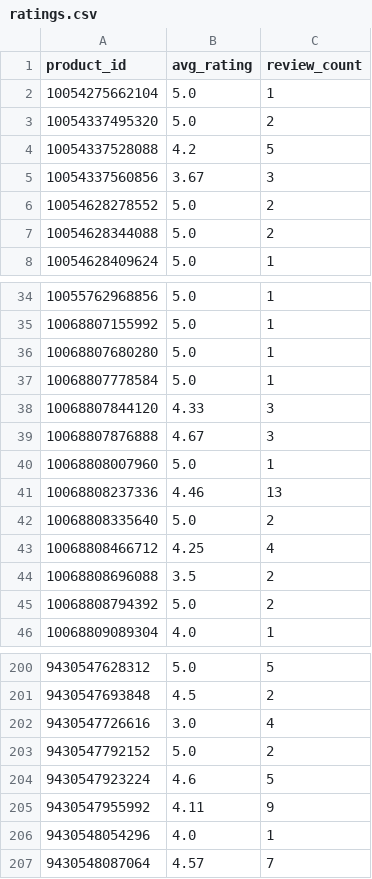
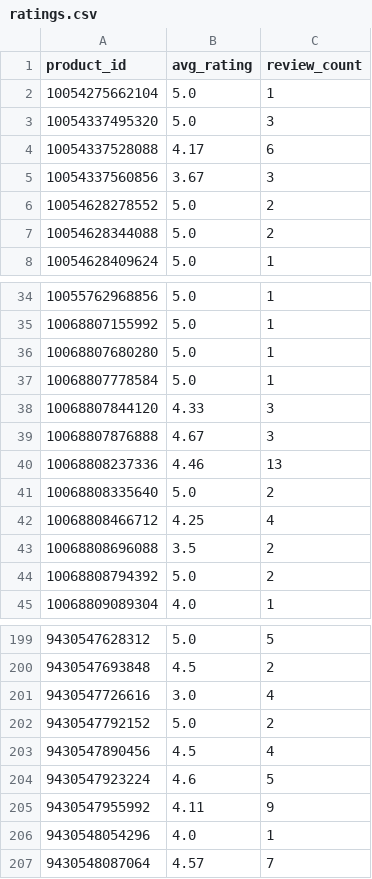
Before and after one commit to christoffer-cherry/feed, a CSV file: docs/ratings.csv, drawn as a sheet; only a part is shown, gaps mark what is left out.

```diff
--- a/docs/ratings.csv
+++ b/docs/ratings.csv
@@ -2,4 +2,4 @@ product_id,avg_rating,review_count
 10054275662104,5.0,1
-10054337495320,5.0,2
-10054337528088,4.2,5
+10054337495320,5.0,3
+10054337528088,4.17,6
 10054337560856,3.67,3
@@ -39,3 +39,2 @@ product_id,avg_rating,review_count
 10068807876888,4.67,3
-10068808007960,5.0,1
 10068808237336,4.46,13
@@ -203,2 +202,3 @@ product_id,avg_rating,review_count
 9430547792152,5.0,2
+9430547890456,4.5,4
 9430547923224,4.6,5
```
Also changed, not shown: 1 other file.
